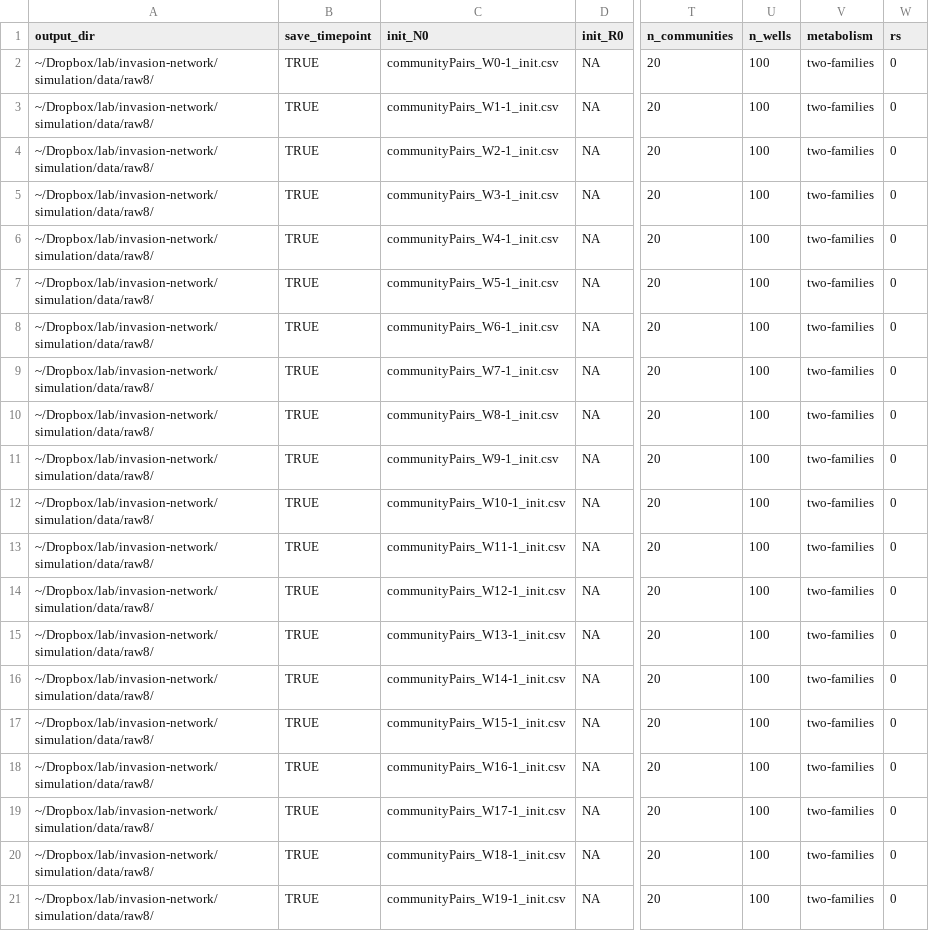
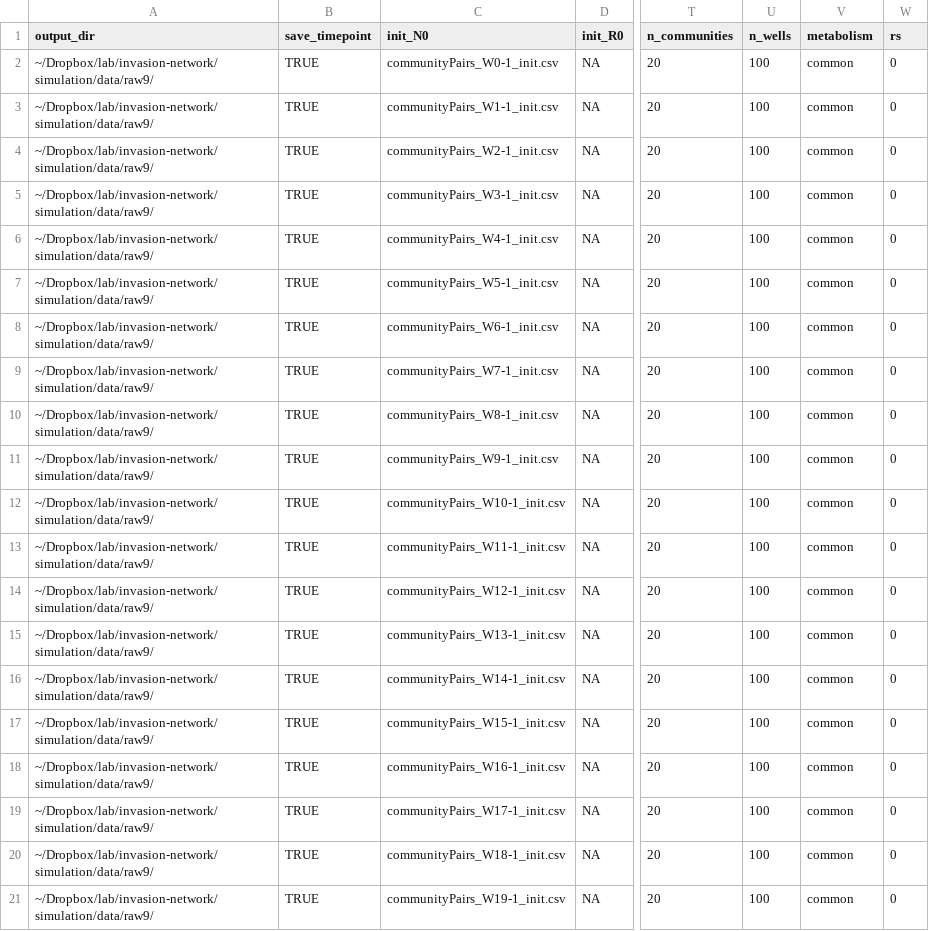
Before and after one commit to Chang-Yu-Chang/emergent-coexistence, a CSV file: simulation/input_pairs.csv, drawn as a sheet; only a part is shown, gaps mark what is left out; the diff names each change by its address in the sheet, - before the commit and + after, or states it on an @@ line.

```diff
--- a/simulation/input_pairs.csv
+++ b/simulation/input_pairs.csv
-A2:A21 (output_dir): ~/Dropbox/lab/invasion-network/simulation/data/raw8/
+A2:A21 (output_dir): ~/Dropbox/lab/invasion-network/simulation/data/raw9/
-V2:V21 (metabolism): two-families
+V2:V21 (metabolism): common
```
Also changed, not shown: simulation/input_independent.csv, simulation/input_parameters.csv, 44 other files.
